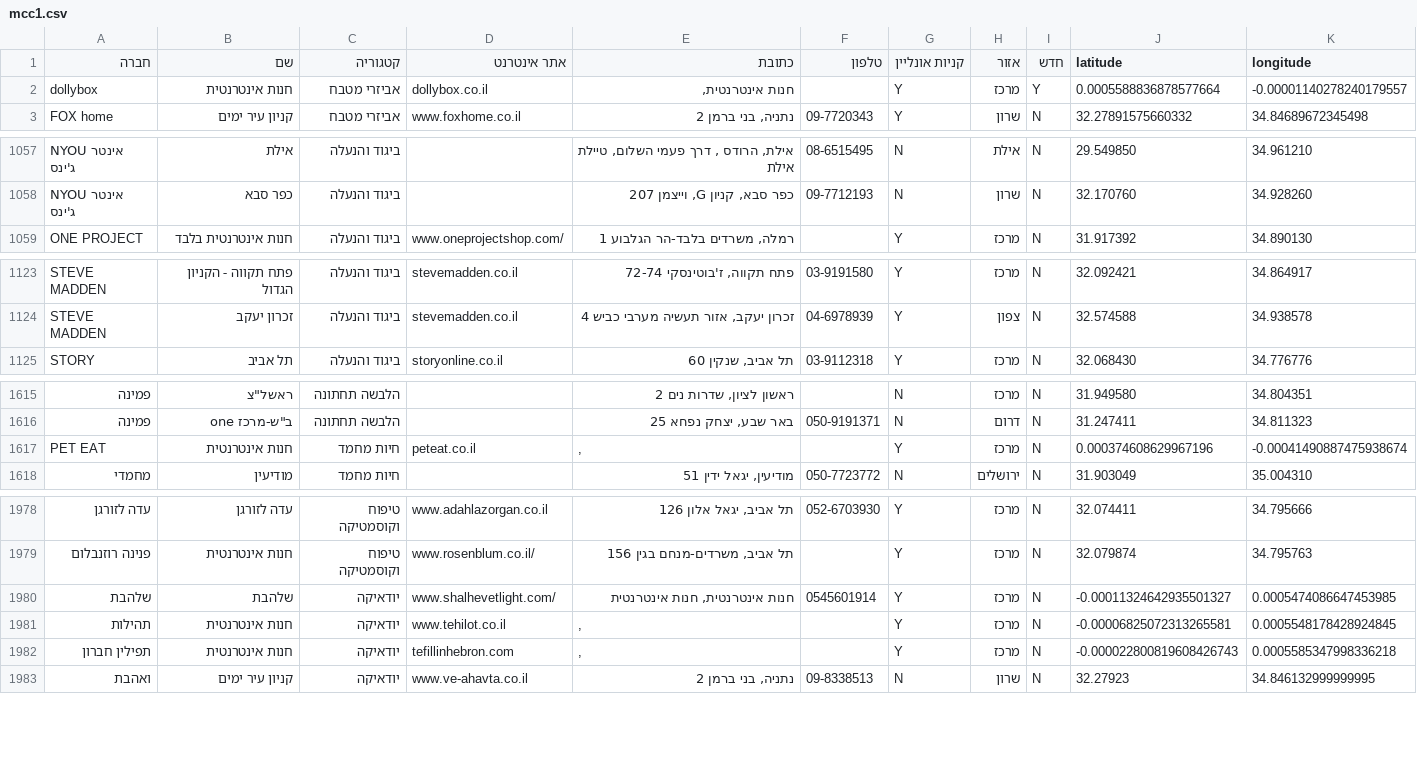
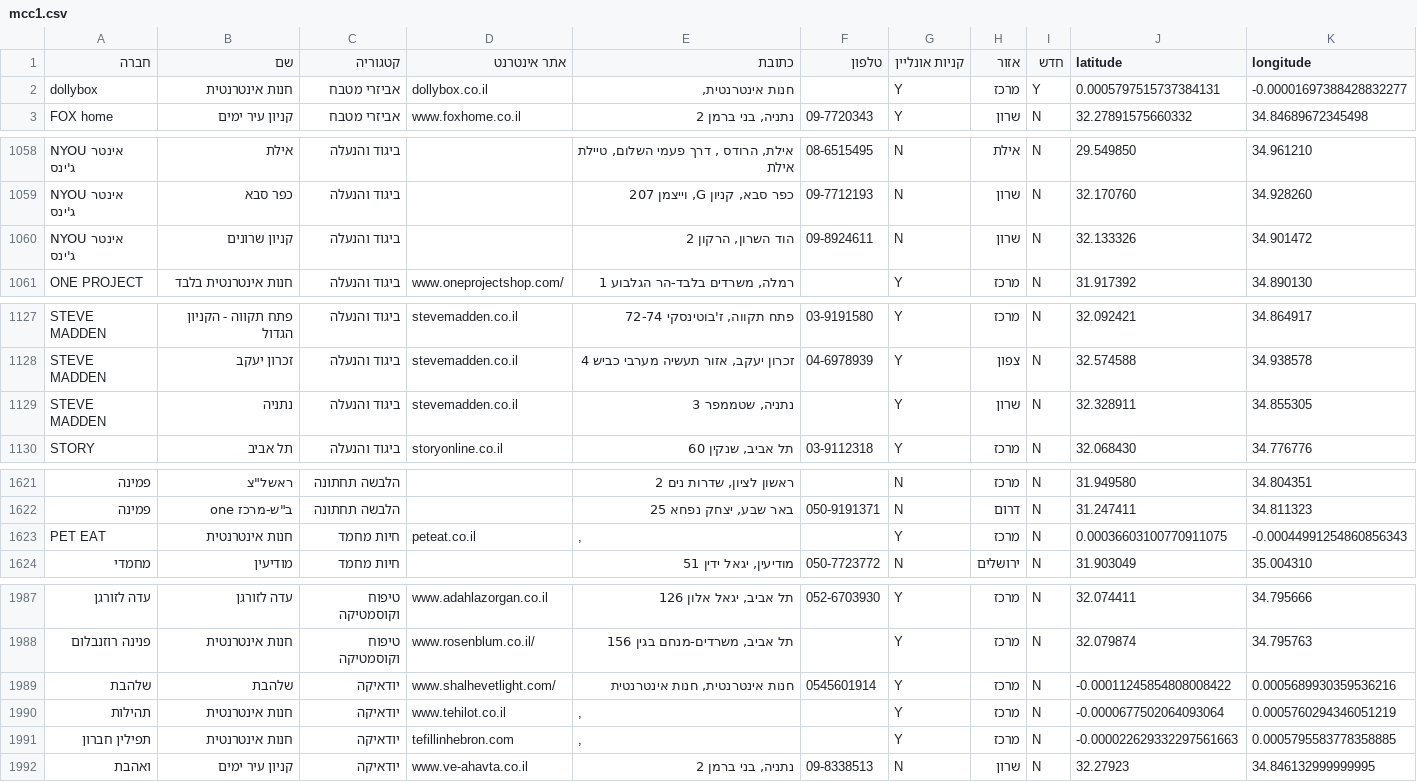
Before and after one commit to Shahar-Y/hvrDB, a CSV file: output/mcc1.csv, drawn as a sheet; only a part is shown, gaps mark what is left out; addresses are those after the commit; the diff covers the shown part only; the diff names each change by its address in the sheet, - before the commit and + after, or states it on an @@ line.

```diff
--- a/output/mcc1.csv
+++ b/output/mcc1.csv
-J2 (latitude): 0.0005588836878577664
+J2 (latitude): 0.0005797515737384131
-K2 (longitude): -0.00001140278240179557
+K2 (longitude): -0.00001697388428832277
+row 1060: NYOU אינטר ג'ינס | קניון שרונים | ביגוד והנעלה |  | הוד השרון, הרקון 2 | 09-8924611 | N | שרון | N | 32.133326 | 34.901472
+row 1129: STEVE MADDEN | נתניה | ביגוד והנעלה | stevemadden.co.il | נתניה, שטממפר 3 |  | Y | שרון | N | 32.328911 | 34.855305
-J1623 (latitude): 0.000374608629967196
+J1623 (latitude): 0.00036603100770911075
-K1623 (longitude): -0.00041490887475938674
+K1623 (longitude): -0.00044991254860856343
-J1989 (latitude): -0.00011324642935501327
+J1989 (latitude): -0.00011245854808008422
-K1989 (longitude): 0.0005474086647453985
+K1989 (longitude): 0.0005689930359536216
-J1990 (latitude): -0.00006825072313265581
+J1990 (latitude): -0.0000677502064093064
-K1990 (longitude): 0.0005548178428924845
+K1990 (longitude): 0.0005760294346051219
-J1991 (latitude): -0.000022800819608426743
+J1991 (latitude): -0.000022629332297561663
-K1991 (longitude): 0.0005585347998336218
+K1991 (longitude): 0.0005795583778358885
```
Also changed, not shown: 7 added rows and 46 edited cells elsewhere in this file, 9 other files.
